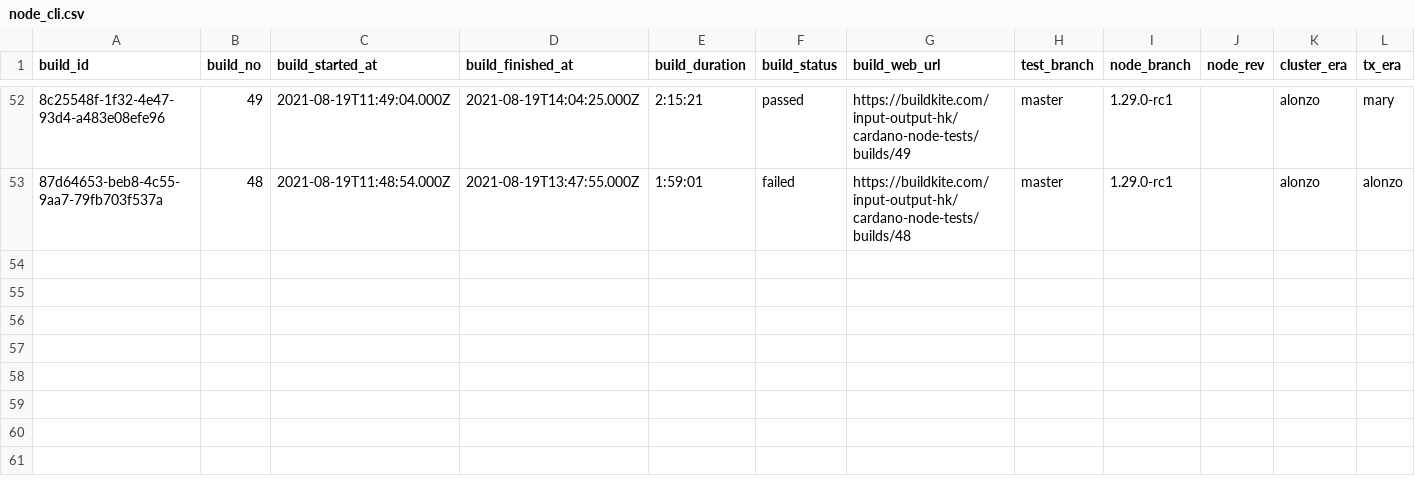
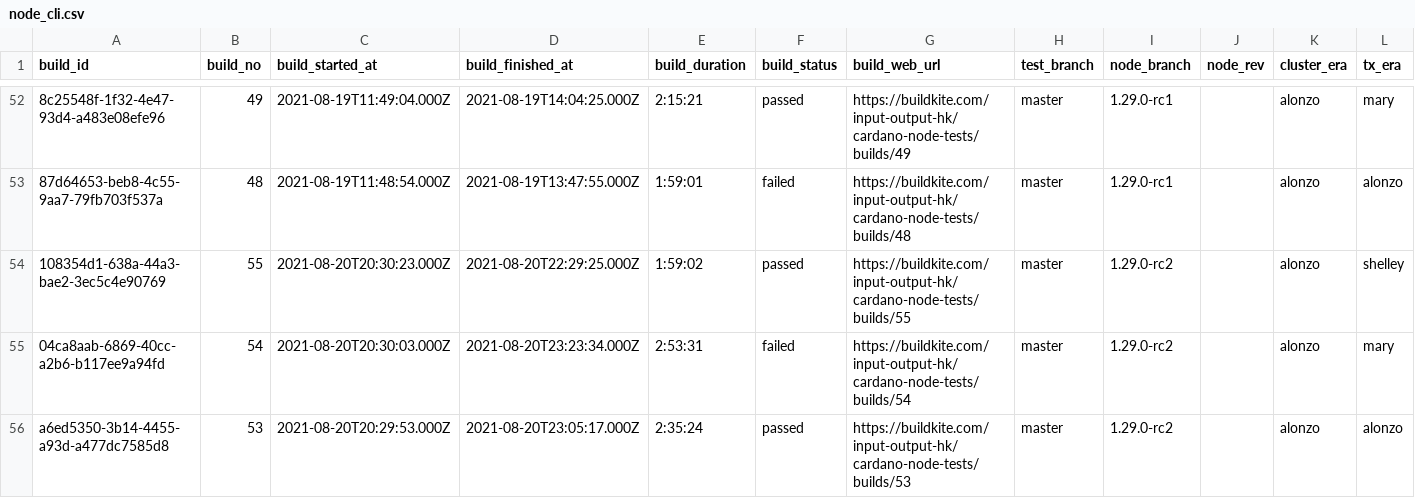
Before and after one commit to saratomaz/cardano-node-tests, a CSV file: sync_tests/csv_files/node_cli.csv, drawn as a sheet; only a part is shown, gaps mark what is left out; the diff names each change by its address in the sheet, - before the commit and + after, or states it on an @@ line.

```diff
--- a/sync_tests/csv_files/node_cli.csv
+++ b/sync_tests/csv_files/node_cli.csv
+row 54: 108354d1-638a-44a3-bae2-3ec5c4e90769 | 55 | 2021-08-20T20:30:23.000Z | 2021-08-20T22:29:25.000Z | 1:59:02 | passed | https://buildkite.com/input-output-hk/cardano-node-tests/builds/55 | master | 1.29.0-rc2 |  | alonzo | shelley
+row 55: 04ca8aab-6869-40cc-a2b6-b117ee9a94fd | 54 | 2021-08-20T20:30:03.000Z | 2021-08-20T23:23:34.000Z | 2:53:31 | failed | https://buildkite.com/input-output-hk/cardano-node-tests/builds/54 | master | 1.29.0-rc2 |  | alonzo | mary
+row 56: a6ed5350-3b14-4455-a93d-a477dc7585d8 | 53 | 2021-08-20T20:29:53.000Z | 2021-08-20T23:05:17.000Z | 2:35:24 | passed | https://buildkite.com/input-output-hk/cardano-node-tests/builds/53 | master | 1.29.0-rc2 |  | alonzo | alonzo
```
Also changed, not shown: sync_tests/csv_files/dbsync_cli.csv, sync_tests/csv_files/dbsync_nightly.csv, 2 other files.
